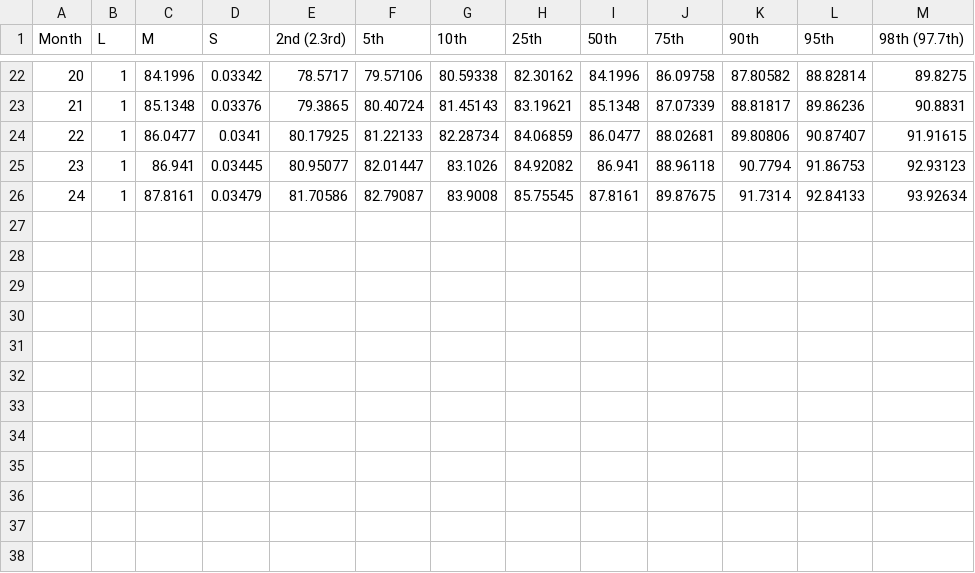
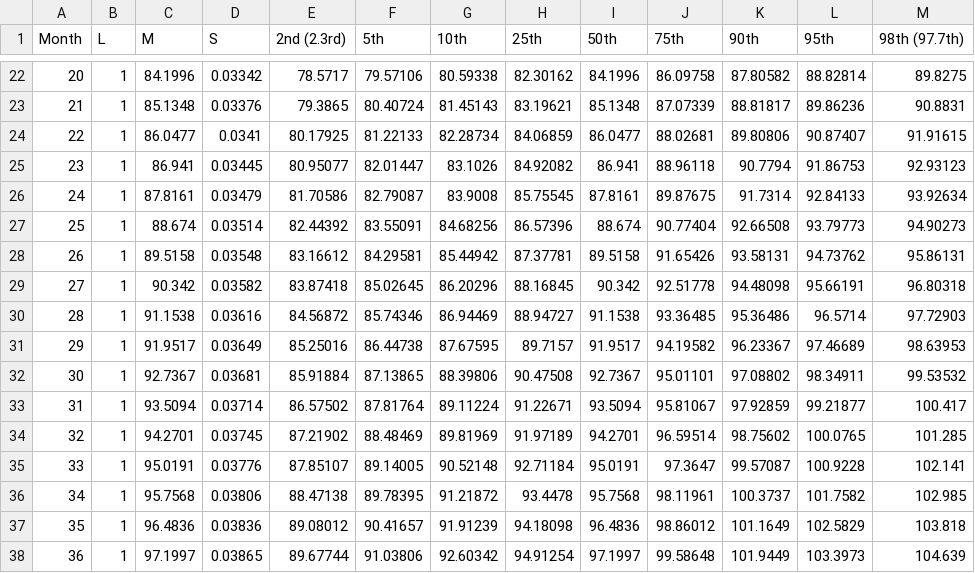
Before and after one commit to wusxo24/SWD392, a CSV file: utils/boy_length_for_age.csv, drawn as a sheet; only a part is shown, gaps mark what is left out; the diff names each change by its address in the sheet, - before the commit and + after, or states it on an @@ line.

```diff
--- a/utils/boy_length_for_age.csv
+++ b/utils/boy_length_for_age.csv
+row 27: 25 | 1 | 88.674 | 0.03514 | 82.44392 | 83.55091 | 84.68256 | 86.57396 | 88.674 | 90.77404 | 92.66508 | 93.79773 | 94.90273
+row 28: 26 | 1 | 89.5158 | 0.03548 | 83.16612 | 84.29581 | 85.44942 | 87.37781 | 89.5158 | 91.65426 | 93.58131 | 94.73762 | 95.86131
+row 29: 27 | 1 | 90.342 | 0.03582 | 83.87418 | 85.02645 | 86.20296 | 88.16845 | 90.342 | 92.51778 | 94.48098 | 95.66191 | 96.80318
+row 30: 28 | 1 | 91.1538 | 0.03616 | 84.56872 | 85.74346 | 86.94469 | 88.94727 | 91.1538 | 93.36485 | 95.36486 | 96.5714 | 97.72903
+row 31: 29 | 1 | 91.9517 | 0.03649 | 85.25016 | 86.44738 | 87.67595 | 89.7157 | 91.9517 | 94.19582 | 96.23367 | 97.46689 | 98.63953
+row 32: 30 | 1 | 92.7367 | 0.03681 | 85.91884 | 87.13865 | 88.39806 | 90.47508 | 92.7367 | 95.01101 | 97.08802 | 98.34911 | 99.53532
+row 33: 31 | 1 | 93.5094 | 0.03714 | 86.57502 | 87.81764 | 89.11224 | 91.22671 | 93.5094 | 95.81067 | 97.92859 | 99.21877 | 100.417
+row 34: 32 | 1 | 94.2701 | 0.03745 | 87.21902 | 88.48469 | 89.81969 | 91.97189 | 94.2701 | 96.59514 | 98.75602 | 100.0765 | 101.285
+row 35: 33 | 1 | 95.0191 | 0.03776 | 87.85107 | 89.14005 | 90.52148 | 92.71184 | 95.0191 | 97.3647 | 99.57087 | 100.9228 | 102.141
+row 36: 34 | 1 | 95.7568 | 0.03806 | 88.47138 | 89.78395 | 91.21872 | 93.4478 | 95.7568 | 98.11961 | 100.3737 | 101.7582 | 102.985
+row 37: 35 | 1 | 96.4836 | 0.03836 | 89.08012 | 90.41657 | 91.91239 | 94.18098 | 96.4836 | 98.86012 | 101.1649 | 102.5829 | 103.818
+row 38: 36 | 1 | 97.1997 | 0.03865 | 89.67744 | 91.03806 | 92.60342 | 94.91254 | 97.1997 | 99.58648 | 101.9449 | 103.3973 | 104.639
```
Also changed, not shown: utils/boy_head_for_age.csv, utils/boy_weight_for_age.csv, 11 other files.
